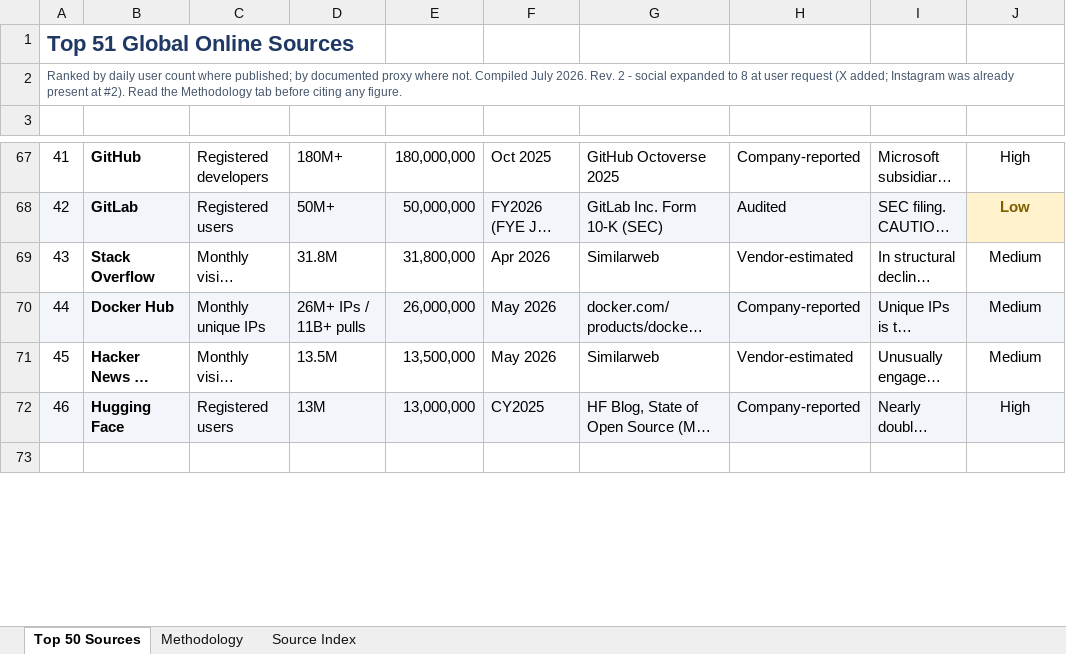
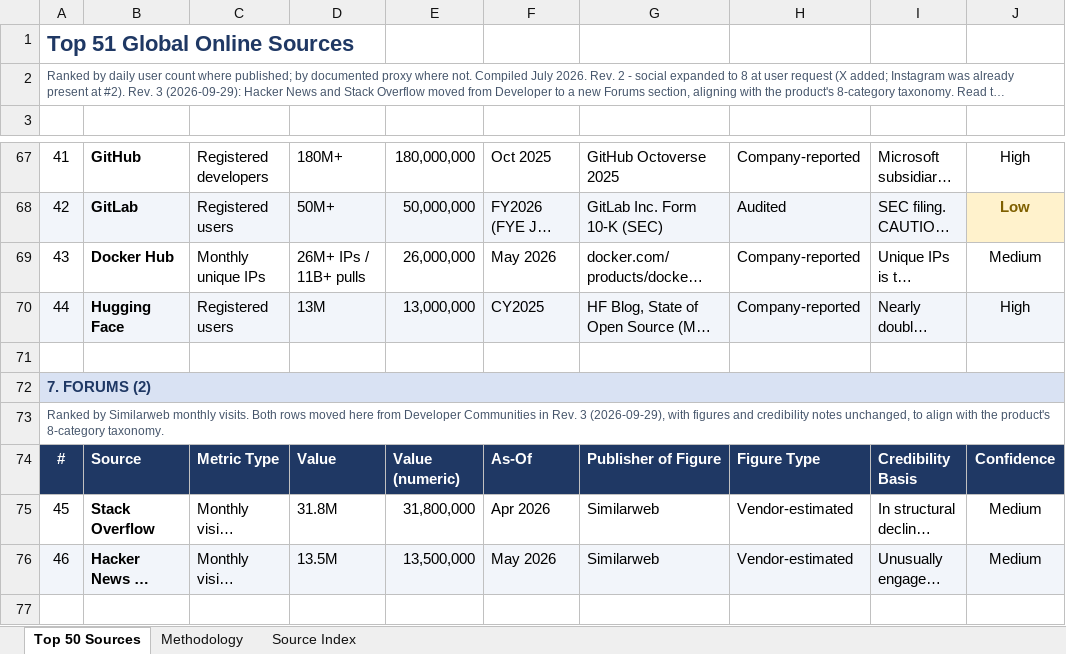
Before and after one commit to jennifer-mckinney/pulse-of-ai, an Excel workbook: docs/requirements/Top_50_Global_Online_Sources.xlsx, sheet Top 50 Sources, drawn as a sheet; only a part is shown, gaps mark what is left out; long unchanged cells end in …; values as stored, in another font and other column widths than the file's, no borders; addresses are those after the commit; the diff names each change by its address in the sheet, - before the commit and + after, or states it on an @@ line.

```diff
--- a/docs/requirements/Top_50_Global_Online_Sources.xlsx (sheet Top 50 Sources)
+++ b/docs/requirements/Top_50_Global_Online_Sources.xlsx (sheet Top 50 Sources)
@@ column A renumbered between rows 2 and 78 @@
@@ row 70 moved to row 69: 43 @@
@@ row 72 moved to row 70: 44 @@
+row 71: (empty)
+row 72: 7. FORUMS (2)
+row 73: Ranked by Similarweb monthly visits. Both rows moved here from Developer Communities in Rev. 3 (2026-09-29), with figures and credibility notes unchanged, to align with the product's 8-category taxonomy.
+row 74: # | Source | Metric Type | Value | Value (numeric) | As-Of | Publisher of Figure | Figure Type | Credibility Basis | Confidence
-A76:J76 fill: none
+A76:J76 fill: #F2F5FA
```
